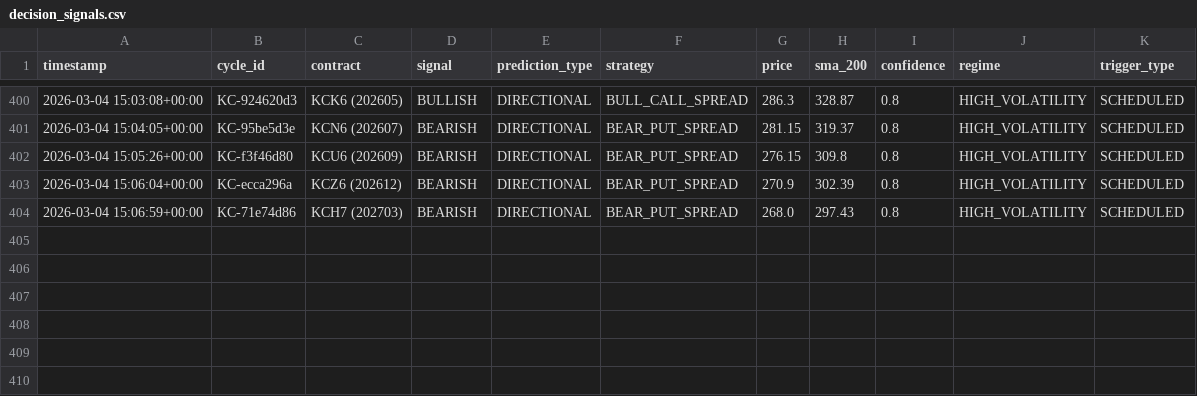
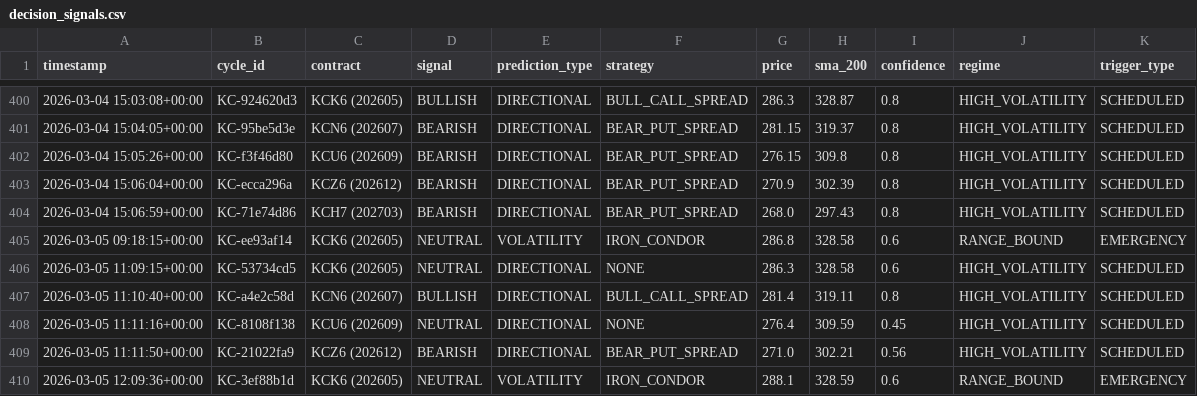
Before and after one commit to rozavala/real_options, a CSV file: dev/data/KC/decision_signals.csv, drawn as a sheet; only a part is shown, gaps mark what is left out; the diff names each change by its address in the sheet, - before the commit and + after, or states it on an @@ line.

```diff
--- a/dev/data/KC/decision_signals.csv
+++ b/dev/data/KC/decision_signals.csv
+row 405: 2026-03-05 09:18:15+00:00 | KC-ee93af14 | KCK6 (202605) | NEUTRAL | VOLATILITY | IRON_CONDOR | 286.8 | 328.58 | 0.6 | RANGE_BOUND | EMERGENCY
+row 406: 2026-03-05 11:09:15+00:00 | KC-53734cd5 | KCK6 (202605) | NEUTRAL | DIRECTIONAL | NONE | 286.3 | 328.58 | 0.6 | HIGH_VOLATILITY | SCHEDULED
+row 407: 2026-03-05 11:10:40+00:00 | KC-a4e2c58d | KCN6 (202607) | BULLISH | DIRECTIONAL | BULL_CALL_SPREAD | 281.4 | 319.11 | 0.8 | HIGH_VOLATILITY | SCHEDULED
+row 408: 2026-03-05 11:11:16+00:00 | KC-8108f138 | KCU6 (202609) | NEUTRAL | DIRECTIONAL | NONE | 276.4 | 309.59 | 0.45 | HIGH_VOLATILITY | SCHEDULED
+row 409: 2026-03-05 11:11:50+00:00 | KC-21022fa9 | KCZ6 (202612) | BEARISH | DIRECTIONAL | BEAR_PUT_SPREAD | 271.0 | 302.21 | 0.56 | HIGH_VOLATILITY | SCHEDULED
+row 410: 2026-03-05 12:09:36+00:00 | KC-3ef88b1d | KCK6 (202605) | NEUTRAL | VOLATILITY | IRON_CONDOR | 288.1 | 328.59 | 0.6 | RANGE_BOUND | EMERGENCY
```
Also changed, not shown: dev/data/CC/decision_signals.csv, dev/data/CC/weight_evolution.csv, 54 other files.
